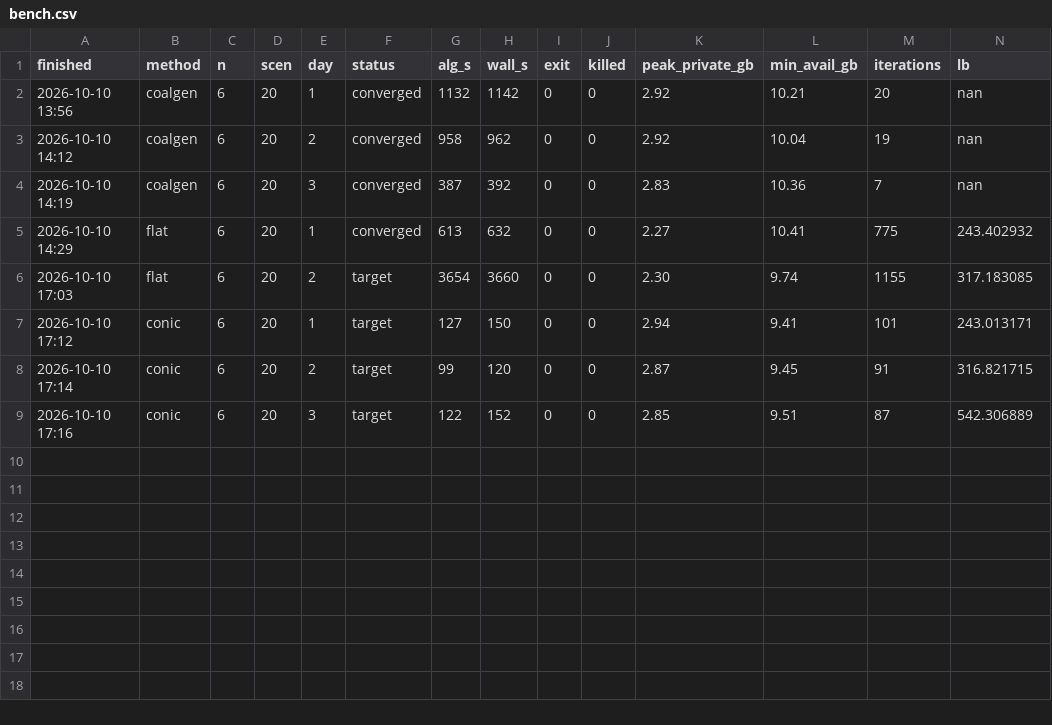
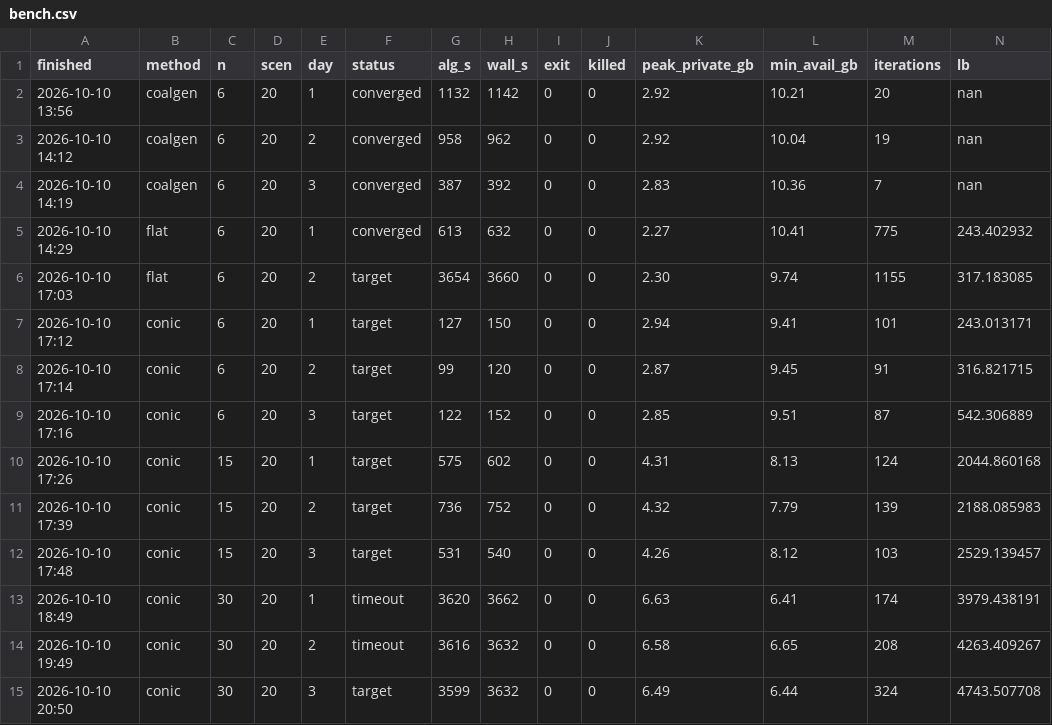
Before and after one commit to lagrangian94/energy_community, a CSV file: ieee_owen/weak_eps_experiment/stochastic/bench17_xi/bench.csv, drawn as a sheet; only a part is shown; rows hold the shown columns only; the diff names each change by its address in the sheet, - before the commit and + after, or states it on an @@ line.

```diff
--- a/ieee_owen/weak_eps_experiment/stochastic/bench17_xi/bench.csv
+++ b/ieee_owen/weak_eps_experiment/stochastic/bench17_xi/bench.csv
+row 10: 2026-10-10 17:26 | conic | 15 | 20 | 1 | target | 575 | 602 | 0 | 0 | 4.31 | 8.13 | 124 | 2044.860168
+row 11: 2026-10-10 17:39 | conic | 15 | 20 | 2 | target | 736 | 752 | 0 | 0 | 4.32 | 7.79 | 139 | 2188.085983
+row 12: 2026-10-10 17:48 | conic | 15 | 20 | 3 | target | 531 | 540 | 0 | 0 | 4.26 | 8.12 | 103 | 2529.139457
+row 13: 2026-10-10 18:49 | conic | 30 | 20 | 1 | timeout | 3620 | 3662 | 0 | 0 | 6.63 | 6.41 | 174 | 3979.438191
+row 14: 2026-10-10 19:49 | conic | 30 | 20 | 2 | timeout | 3616 | 3632 | 0 | 0 | 6.58 | 6.65 | 208 | 4263.409267
+row 15: 2026-10-10 20:50 | conic | 30 | 20 | 3 | target | 3599 | 3632 | 0 | 0 | 6.49 | 6.44 | 324 | 4743.507708
```
Also changed, not shown: 14 other files.
